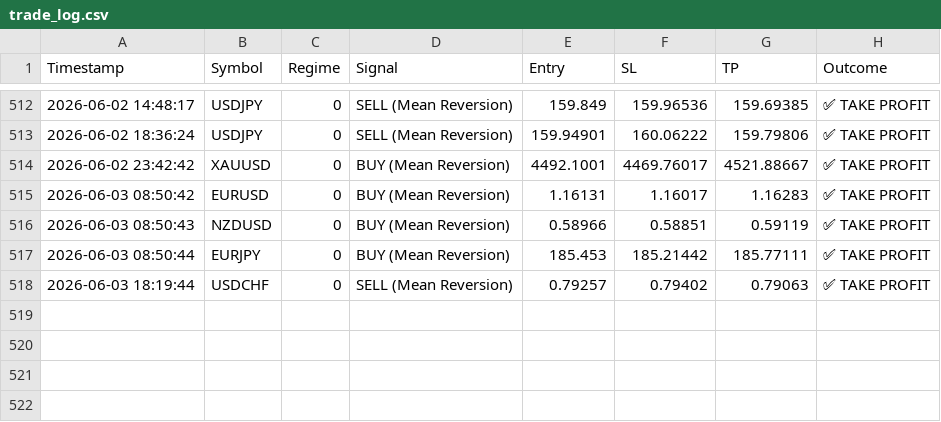
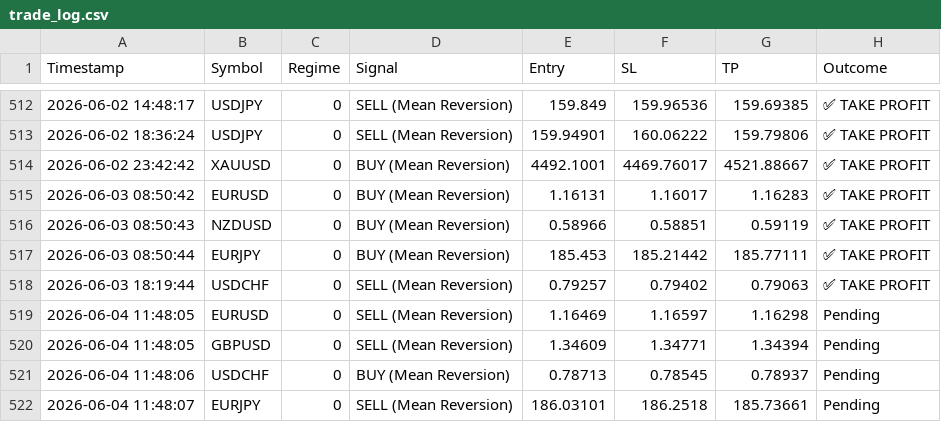
Before and after one commit to ykclassic/Delphi-Oracle, a CSV file: logs/trade_log.csv, drawn as a sheet; only a part is shown, gaps mark what is left out.

Commit message:
📊 Update: Performance Logs [skip ci]

```diff
--- a/logs/trade_log.csv
+++ b/logs/trade_log.csv
@@ -518 +518,5 @@ Timestamp,Symbol,Regime,Signal,Entry,SL,TP,Outcome
 2026-06-03 18:19:44,USDCHF,0,SELL (Mean Reversion),0.79257,0.79402,0.79063,✅ TAKE PROFIT
+2026-06-04 11:48:05,EURUSD,0,SELL (Mean Reversion),1.16469,1.16597,1.16298,Pending
+2026-06-04 11:48:05,GBPUSD,0,SELL (Mean Reversion),1.34609,1.34771,1.34394,Pending
+2026-06-04 11:48:06,USDCHF,0,BUY (Mean Reversion),0.78713,0.78545,0.78937,Pending
+2026-06-04 11:48:07,EURJPY,0,SELL (Mean Reversion),186.03101,186.2518,185.73661,Pending
```
